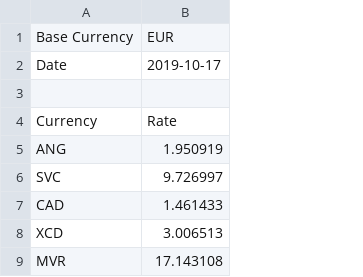
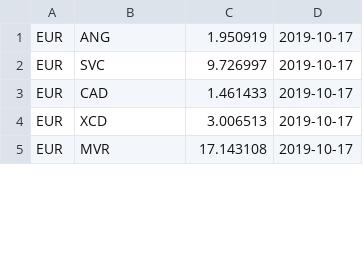
Before and after one commit to Selomegech/AirflowProject1, a CSV file: historical_currency.csv, drawn as a sheet; only a part is shown; removed rows and columns are numbered as before the commit, all else as after; the diff names each change by its address in the sheet, - before the commit and + after, or states it on an @@ line.

```diff
--- a/historical_currency.csv
+++ b/historical_currency.csv
+column A, rows 1-5: all EUR
+column D, rows 1-5: all 2019-10-17
-row 1: Base Currency | EUR
-row 2: Date | 2019-10-17
-row 3: (empty)
-row 4: Currency | Rate
```
Also changed, not shown: 27 other files.
